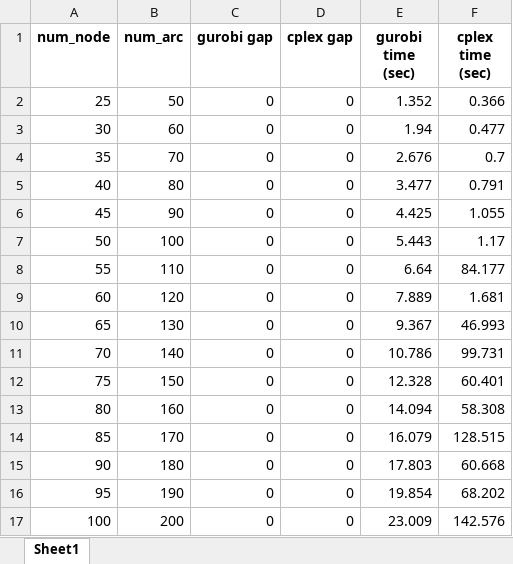
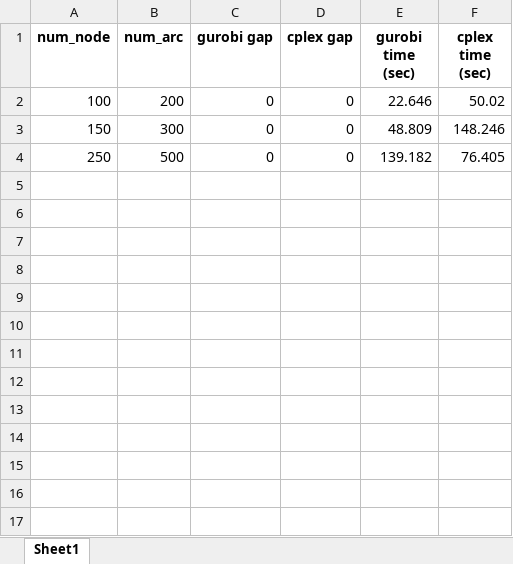
Before and after one commit to demirayonur/congestion_pricing, an Excel workbook: results/gurobi_cplex_comparison/seed_10_k_50.xlsx, sheet Sheet1, drawn as a sheet; values as stored, in another font and other column widths than the file's, no borders; removed rows and columns are numbered as before the commit, all else as after; the diff names each change by its address in the sheet, - before the commit and + after, or states it on an @@ line.

```diff
--- a/results/gurobi_cplex_comparison/seed_10_k_50.xlsx (sheet Sheet1)
+++ b/results/gurobi_cplex_comparison/seed_10_k_50.xlsx (sheet Sheet1)
-row 2: 25 | 50 | 0 | 0 | 1.352 | 0.366
-row 3: 30 | 60 | 0 | 0 | 1.94 | 0.477
-row 4: 35 | 70 | 0 | 0 | 2.676 | 0.7
-row 5: 40 | 80 | 0 | 0 | 3.477 | 0.791
-row 6: 45 | 90 | 0 | 0 | 4.425 | 1.055
-row 7: 50 | 100 | 0 | 0 | 5.443 | 1.17
-row 8: 55 | 110 | 0 | 0 | 6.64 | 84.177
-row 9: 60 | 120 | 0 | 0 | 7.889 | 1.681
-row 10: 65 | 130 | 0 | 0 | 9.367 | 46.993
-row 11: 70 | 140 | 0 | 0 | 10.786 | 99.731
-row 12: 75 | 150 | 0 | 0 | 12.328 | 60.401
-row 13: 80 | 160 | 0 | 0 | 14.094 | 58.308
-row 14: 85 | 170 | 0 | 0 | 16.079 | 128.515
-row 15: 90 | 180 | 0 | 0 | 17.803 | 60.668
-row 16: 95 | 190 | 0 | 0 | 19.854 | 68.202
-E2 (gurobi time (sec)): 23.009
+E2 (gurobi time (sec)): 22.646
-F2 (cplex time (sec)): 142.576
+F2 (cplex time (sec)): 50.02
+row 3: 150 | 300 | 0 | 0 | 48.809 | 148.246
+row 4: 250 | 500 | 0 | 0 | 139.182 | 76.405
```
Also changed, not shown: results/gurobi_cplex_comparison/seed_20_k_50.xlsx, 8 other files.
